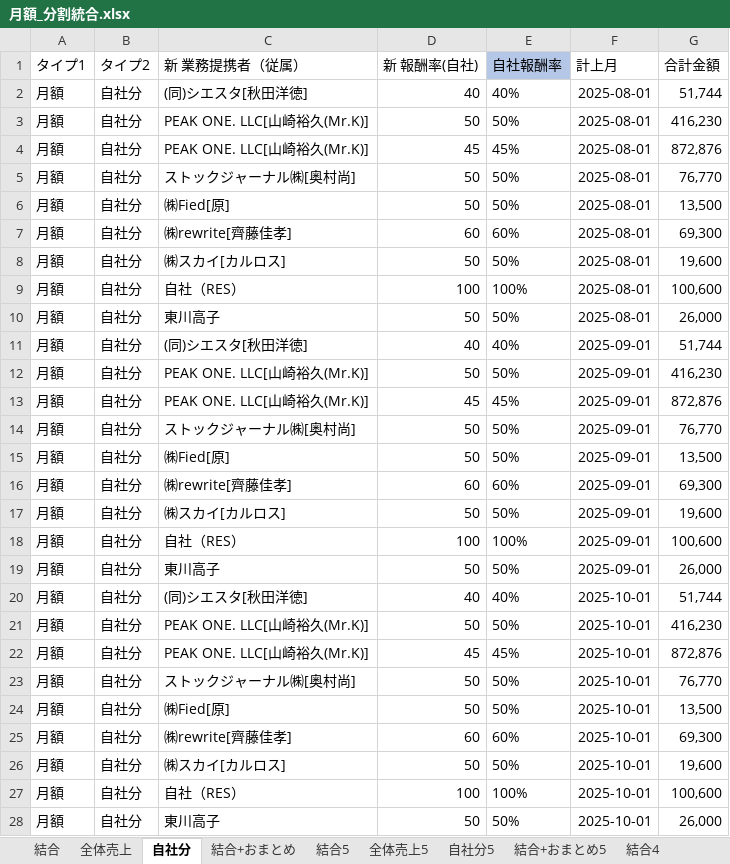
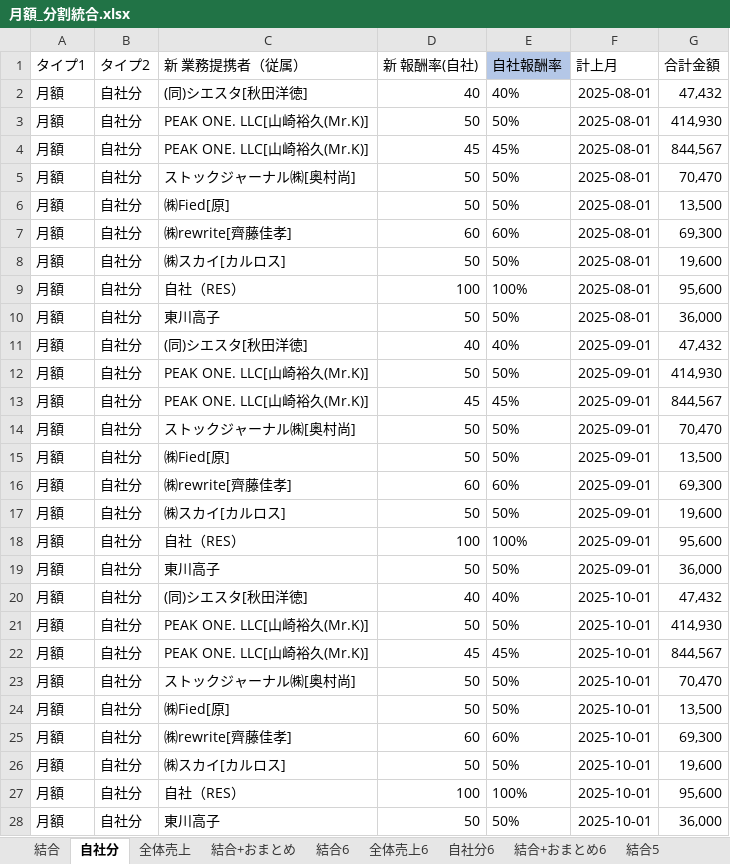
Before and after one commit to resazm/RES, an Excel workbook: 月額_分割統合.xlsx, sheet 自社分, drawn as a sheet; only a part is shown; values as stored, in another font and other column widths than the file's, no borders; the diff covers the shown part only; the diff names each change by its address in the sheet, - before the commit and + after, or states it on an @@ line.

```diff
--- a/月額_分割統合.xlsx (sheet 自社分)
+++ b/月額_分割統合.xlsx (sheet 自社分)
+sheet tab: 結合6
+sheet tab: 全体売上6
+sheet tab: 自社分6
+sheet tab: 結合+おまとめ6
@@ sheet tab order changed: 結合 | 自社分 | 全体売上 | 結合+おまとめ | 結合6 | 全体売上6 | 自社分6 | 結合+おまとめ6 | 結合5 @@
-G2 (合計金額): 51,744
+G2 (合計金額): 47,432
-G3 (合計金額): 416,230
+G3 (合計金額): 414,930
-G4 (合計金額): 872,876
+G4 (合計金額): 844,567
-G5 (合計金額): 76,770
+G5 (合計金額): 70,470
-G9 (合計金額): 100,600
+G9 (合計金額): 95,600
-G10 (合計金額): 26,000
+G10 (合計金額): 36,000
-G11 (合計金額): 51,744
+G11 (合計金額): 47,432
-G12 (合計金額): 416,230
+G12 (合計金額): 414,930
-G13 (合計金額): 872,876
+G13 (合計金額): 844,567
-G14 (合計金額): 76,770
+G14 (合計金額): 70,470
-G18 (合計金額): 100,600
+G18 (合計金額): 95,600
-G19 (合計金額): 26,000
+G19 (合計金額): 36,000
-G20 (合計金額): 51,744
+G20 (合計金額): 47,432
-G21 (合計金額): 416,230
+G21 (合計金額): 414,930
-G22 (合計金額): 872,876
+G22 (合計金額): 844,567
-G23 (合計金額): 76,770
+G23 (合計金額): 70,470
-G27 (合計金額): 100,600
+G27 (合計金額): 95,600
-G28 (合計金額): 26,000
+G28 (合計金額): 36,000
```
Also changed, not shown: 1 added row, 4 removed rows and 14 edited cells elsewhere in this sheet, sheet 結合+おまとめ, sheet 結合+おまとめ5, sheet 結合, sheet 全体売上, formulas that keep their value, 8期9期売上データ.xlsx, PEAKONEおまとめ.xlsx, 3 other files.
